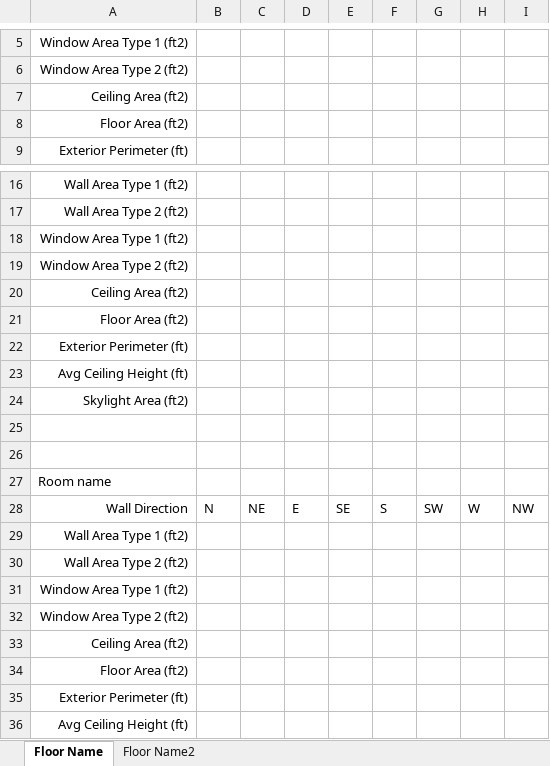
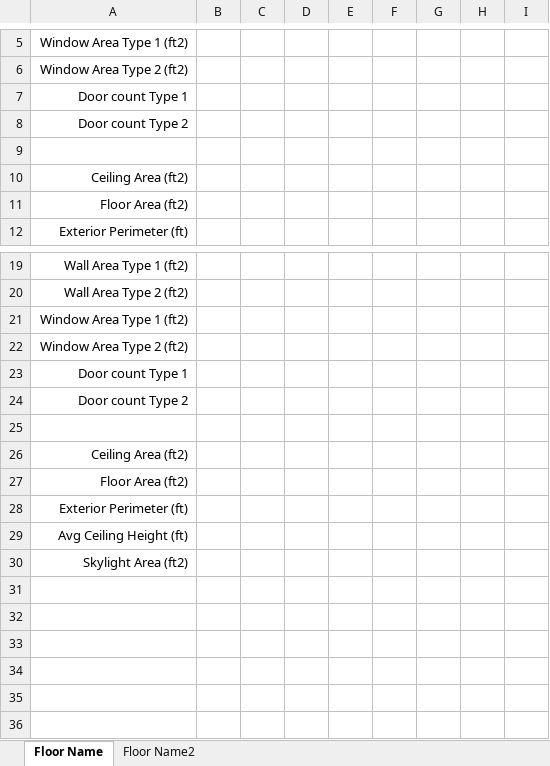
Before and after one commit to srbennett3/Area-Takeoff-Tool, an Excel workbook: Example Excel Export.xlsx, sheet Floor Name, drawn as a sheet; only a part is shown, gaps mark what is left out; the shorter side is filled out with more unchanged rows; values as stored, in another font and other column widths than the file's, no borders; removed rows and columns are numbered as before the commit, all else as after; the diff names each change by its address in the sheet, - before the commit and + after, or states it on an @@ line.

Commit message:
Refactor Excel export format with improved organization and type handling
Major changes:
- Reorganized Excel export structure with proper space-level grouping
- Added SW direction to its own column (column I), no longer combined with SE
- Implemented type-based aggregation for walls, windows, and doors by direction
- Added column J for units: ft²/m² for walls/windows, "Qty" for doors

Excel format improvements:
- Single direction header row (N, S, E, W, NE, NW, SE, SW) for all types
- Row labels now: "Wall Area (Type)", "Window Area (Type)", "Doors (Type)"
- Type names only shown in parentheses when row has non-zero values
- Skylight area with type name only when area > 0
- Each floor exports to separate worksheet named after floor
- Filename format: "Project Name - Area Takeoffs - Timestamp.xlsx"

Data organization:
- Per-space sections with: Floor Area, Ceiling Area, Avg Ceiling Height
- Skylight area with type information
- Walls/Windows/Doors aggregated by both type AND direction
- Blank row separator between spaces
- Column widths optimized for readability

Bug fixes:
- Fixed skylight area exporting as 0 (now uses space.skylightArea correctly)
- Fixed scale calculation to use realLenFeet consistently
- Minor indentation fixes

```diff
--- a/Example Excel Export.xlsx (sheet Floor Name)
+++ b/Example Excel Export.xlsx (sheet Floor Name)
+row 7: Door count Type 1
+row 8: Door count Type 2
+row 9: (empty)
-A23: Ceiling Area (ft2)
+A23: Door count Type 1
-A24: Floor Area (ft2)
+A24: Door count Type 2
-row 22: Exterior Perimeter (ft)
-row 23: Avg Ceiling Height (ft)
-row 24: Skylight Area (ft2)
-row 26: (empty)
-row 27: Room name
-row 28: Wall Direction | N | NE | E | SE | S | SW | W | NW
-row 29: Wall Area Type 1 (ft2)
-row 30: Wall Area Type 2 (ft2)
-row 31: Window Area Type 1 (ft2)
-row 32: Window Area Type 2 (ft2)
```
Also changed, not shown: sheet Floor Name2, 1 other file.
